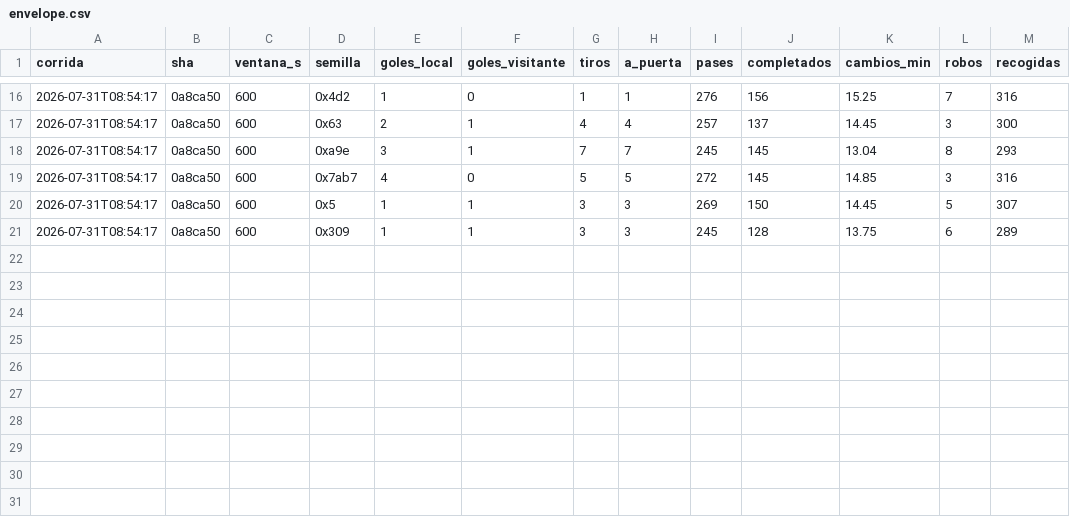
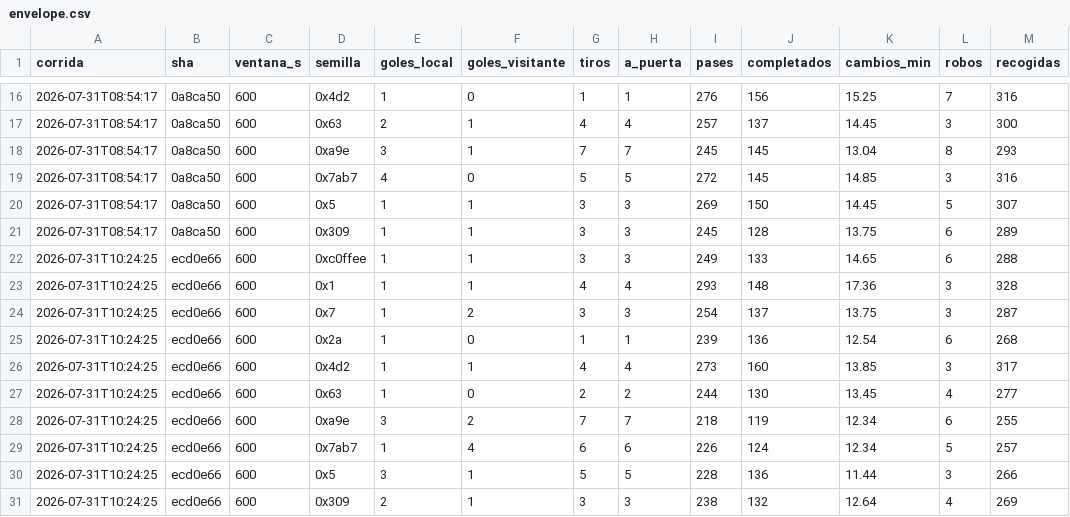
Before and after one commit to Uneven3/simulador-futbol, a CSV file: measurements/envelope.csv, drawn as a sheet; only a part is shown, gaps mark what is left out; the diff names each change by its address in the sheet, - before the commit and + after, or states it on an @@ line.

```diff
--- a/measurements/envelope.csv
+++ b/measurements/envelope.csv
+row 22: 2026-07-31T10:24:25 | ecd0e66 | 600 | 0xc0ffee | 1 | 1 | 3 | 3 | 249 | 133 | 14.65 | 6 | 288
+row 23: 2026-07-31T10:24:25 | ecd0e66 | 600 | 0x1 | 1 | 1 | 4 | 4 | 293 | 148 | 17.36 | 3 | 328
+row 24: 2026-07-31T10:24:25 | ecd0e66 | 600 | 0x7 | 1 | 2 | 3 | 3 | 254 | 137 | 13.75 | 3 | 287
+row 25: 2026-07-31T10:24:25 | ecd0e66 | 600 | 0x2a | 1 | 0 | 1 | 1 | 239 | 136 | 12.54 | 6 | 268
+row 26: 2026-07-31T10:24:25 | ecd0e66 | 600 | 0x4d2 | 1 | 1 | 4 | 4 | 273 | 160 | 13.85 | 3 | 317
+row 27: 2026-07-31T10:24:25 | ecd0e66 | 600 | 0x63 | 1 | 0 | 2 | 2 | 244 | 130 | 13.45 | 4 | 277
+row 28: 2026-07-31T10:24:25 | ecd0e66 | 600 | 0xa9e | 3 | 2 | 7 | 7 | 218 | 119 | 12.34 | 6 | 255
+row 29: 2026-07-31T10:24:25 | ecd0e66 | 600 | 0x7ab7 | 1 | 4 | 6 | 6 | 226 | 124 | 12.34 | 5 | 257
+row 30: 2026-07-31T10:24:25 | ecd0e66 | 600 | 0x5 | 3 | 1 | 5 | 5 | 228 | 136 | 11.44 | 3 | 266
+row 31: 2026-07-31T10:24:25 | ecd0e66 | 600 | 0x309 | 2 | 1 | 3 | 3 | 238 | 132 | 12.64 | 4 | 269
```
Also changed, not shown: 4 other files.
